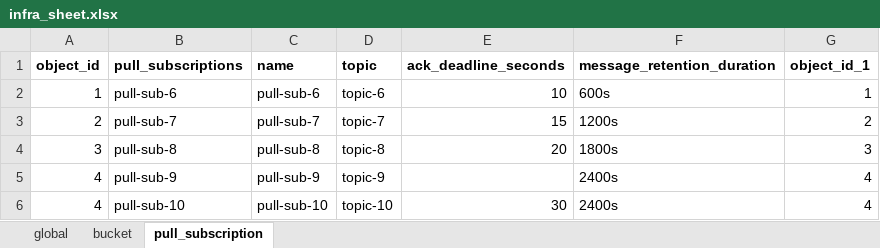
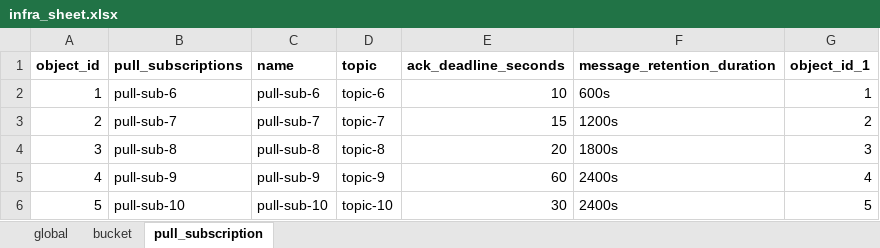
Before and after one commit to kranthimj23/devops-lab-gke, an Excel workbook: dataset/infra_sheet.xlsx, sheet pull_subscription, drawn as a sheet; values as stored, in another font and other column widths than the file's, no borders; the diff names each change by its address in the sheet, - before the commit and + after, or states it on an @@ line.

Commit message:
fun

```diff
--- a/dataset/infra_sheet.xlsx (sheet pull_subscription)
+++ b/dataset/infra_sheet.xlsx (sheet pull_subscription)
-E5 (ack_deadline_seconds): (empty)
+E5 (ack_deadline_seconds): 60
-A6 (object_id): 4
+A6 (object_id): 5
-G6 (object_id_1): 4
+G6 (object_id_1): 5
```
